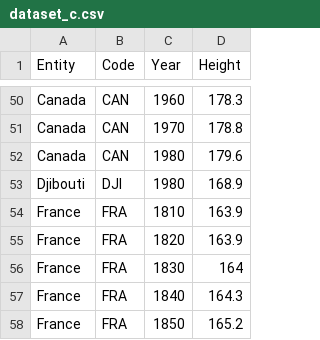
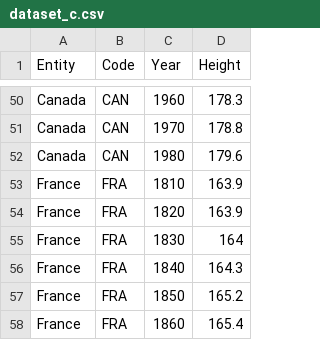
Before and after one commit to abs90/Datasets, a CSV file: dataset_c.csv, drawn as a sheet; only a part is shown, gaps mark what is left out; the shorter side is filled out with more unchanged rows; the diff names each change by its address in the sheet, - before the commit and + after, or states it on an @@ line.

Commit message:
Update dataset_c.csv

```diff
--- a/dataset_c.csv
+++ b/dataset_c.csv
-row 53: Djibouti | DJI | 1980 | 168.9
```
